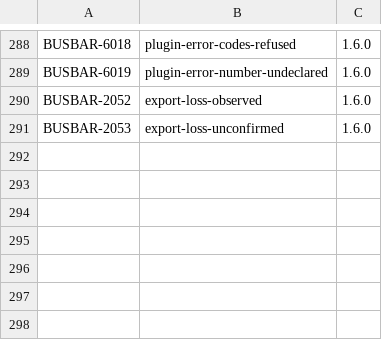
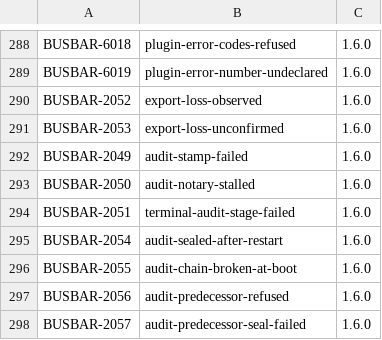
Before and after one commit to GetBusbar/busbar, a TSV file: docs/errors/LEDGER.tsv, drawn as a sheet; only a part is shown, gaps mark what is left out.

Commit message:
Generated: error pages, LEDGER.tsv and busbar_plugin.h from the drift tests' CI output
Taken verbatim from target/diagnostics-generated of pipeline 18670 (jobs 50218, 50220): the
catalog's pages for docs/errors/1.6 (BUSBAR-2049..2051 and 2054..2057 new), the ledger with those
seven codes appended (no row changed), and the header the ABI sources render
(BB_EXPORT_CONTENT_SCHEMA; layout proof 286 structures).

```diff
--- a/docs/errors/LEDGER.tsv
+++ b/docs/errors/LEDGER.tsv
@@ -291 +291,8 @@ BUSBAR-2052	export-loss-observed	1.6.0
 BUSBAR-2053	export-loss-unconfirmed	1.6.0
+BUSBAR-2049	audit-stamp-failed	1.6.0
+BUSBAR-2050	audit-notary-stalled	1.6.0
+BUSBAR-2051	terminal-audit-stage-failed	1.6.0
+BUSBAR-2054	audit-sealed-after-restart	1.6.0
+BUSBAR-2055	audit-chain-broken-at-boot	1.6.0
+BUSBAR-2056	audit-predecessor-refused	1.6.0
+BUSBAR-2057	audit-predecessor-seal-failed	1.6.0
```
Also changed, not shown: 11 other files.
